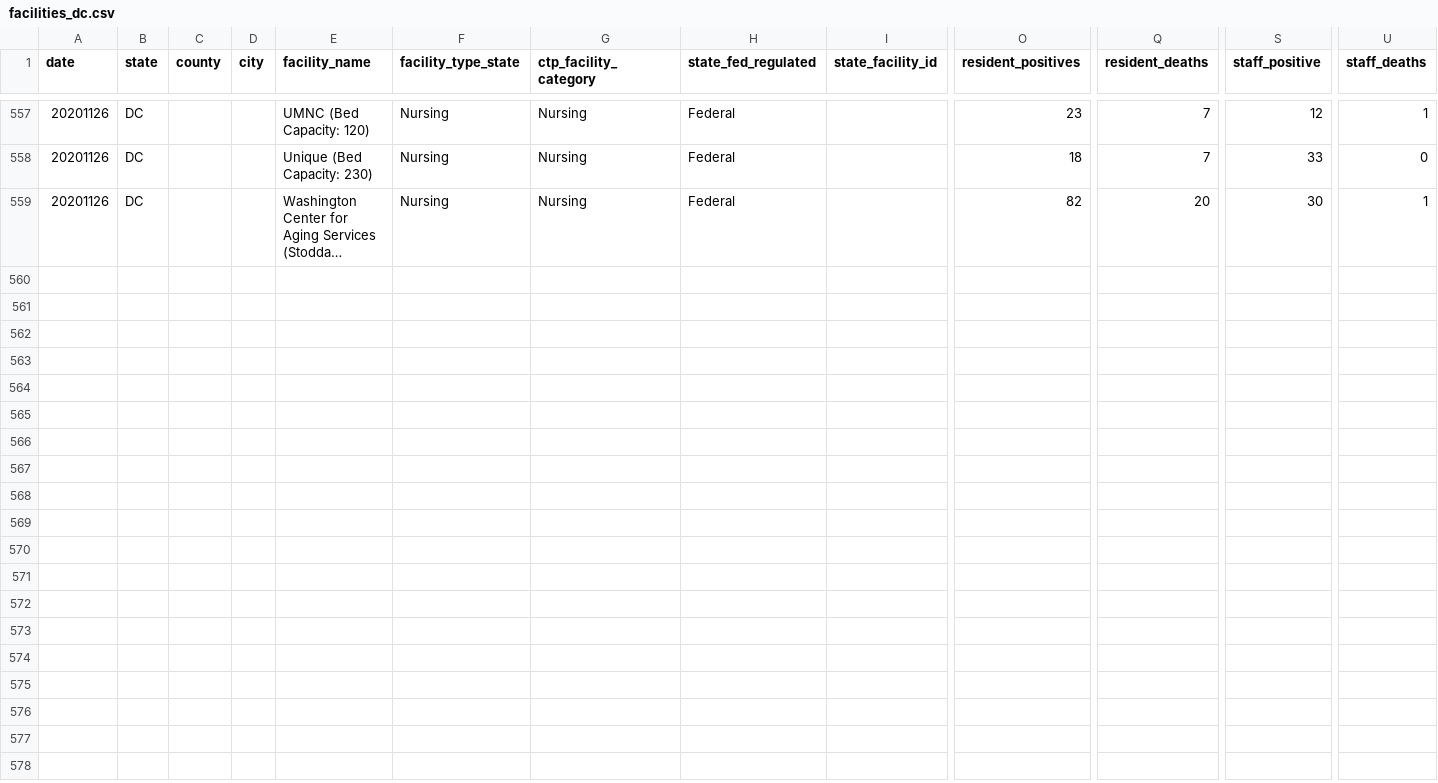
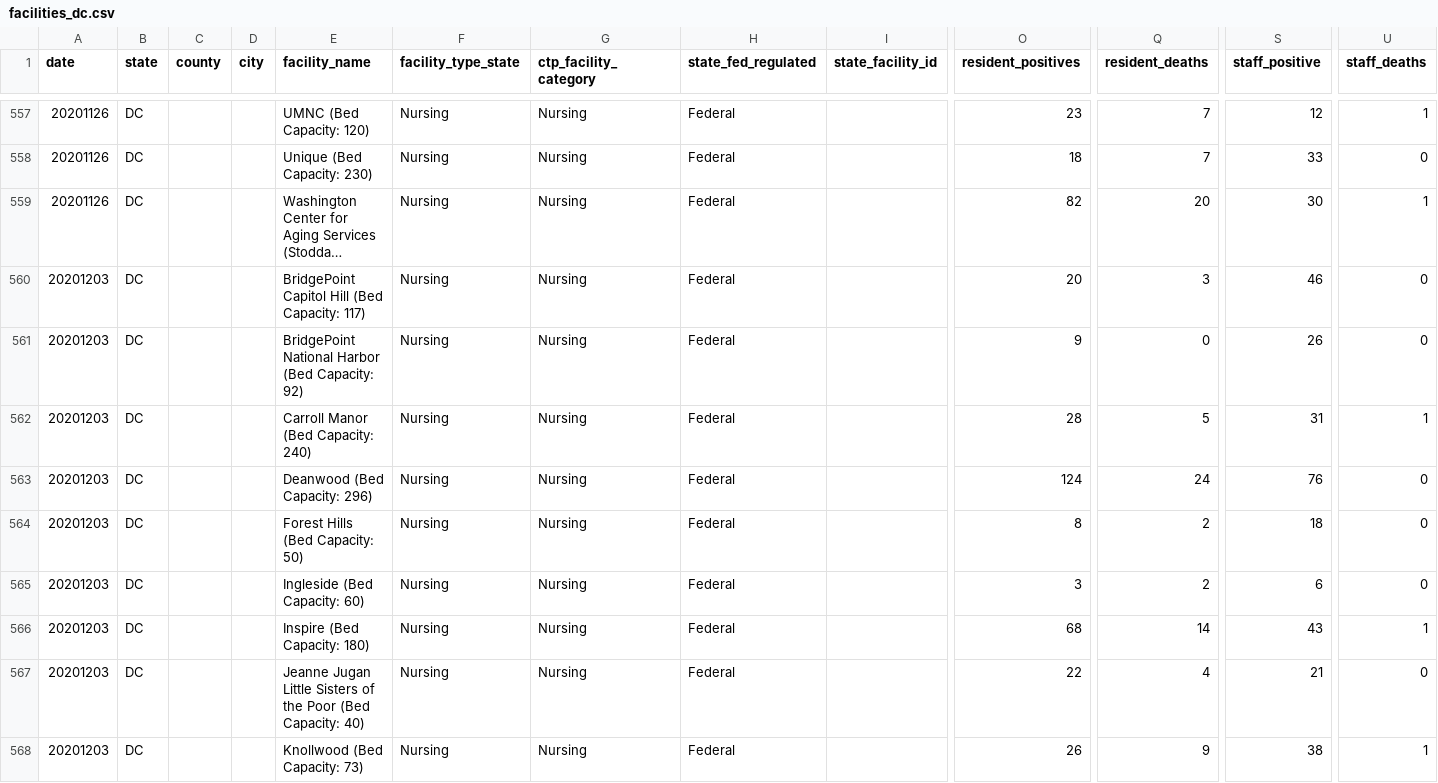
Before and after one commit to COVID19Tracking/long-term-care-data, a CSV file: facilities_dc.csv, drawn as a sheet; only a part is shown, gaps mark what is left out; long unchanged cells end in …; rows hold the shown columns only; the diff covers the shown part only; the diff names each change by its address in the sheet, - before the commit and + after, or states it on an @@ line.

```diff
--- a/facilities_dc.csv
+++ b/facilities_dc.csv
+row 560: 20201203 | DC |  |  | BridgePoint Capitol Hill (Bed Capacity: 117) | Nursing | Nursing | Federal |  | 20 | 3 | 46 | 0
+row 561: 20201203 | DC |  |  | BridgePoint National Harbor (Bed Capacity: 92) | Nursing | Nursing | Federal |  | 9 | 0 | 26 | 0
+row 562: 20201203 | DC |  |  | Carroll Manor (Bed Capacity: 240) | Nursing | Nursing | Federal |  | 28 | 5 | 31 | 1
+row 563: 20201203 | DC |  |  | Deanwood (Bed Capacity: 296) | Nursing | Nursing | Federal |  | 124 | 24 | 76 | 0
+row 564: 20201203 | DC |  |  | Forest Hills (Bed Capacity: 50) | Nursing | Nursing | Federal |  | 8 | 2 | 18 | 0
+row 565: 20201203 | DC |  |  | Ingleside (Bed Capacity: 60) | Nursing | Nursing | Federal |  | 3 | 2 | 6 | 0
+row 566: 20201203 | DC |  |  | Inspire (Bed Capacity: 180) | Nursing | Nursing | Federal |  | 68 | 14 | 43 | 1
+row 567: 20201203 | DC |  |  | Jeanne Jugan Little Sisters of the Poor (Bed Capacity: 40) | Nursing | Nursing | Federal |  | 22 | 4 | 21 | 0
+row 568: 20201203 | DC |  |  | Knollwood (Bed Capacity: 73) | Nursing | Nursing | Federal |  | 26 | 9 | 38 | 1
```
Also changed, not shown: 9 added rows elsewhere in this file, facilities_de.csv, facilities_hi.csv, 19 other files.
